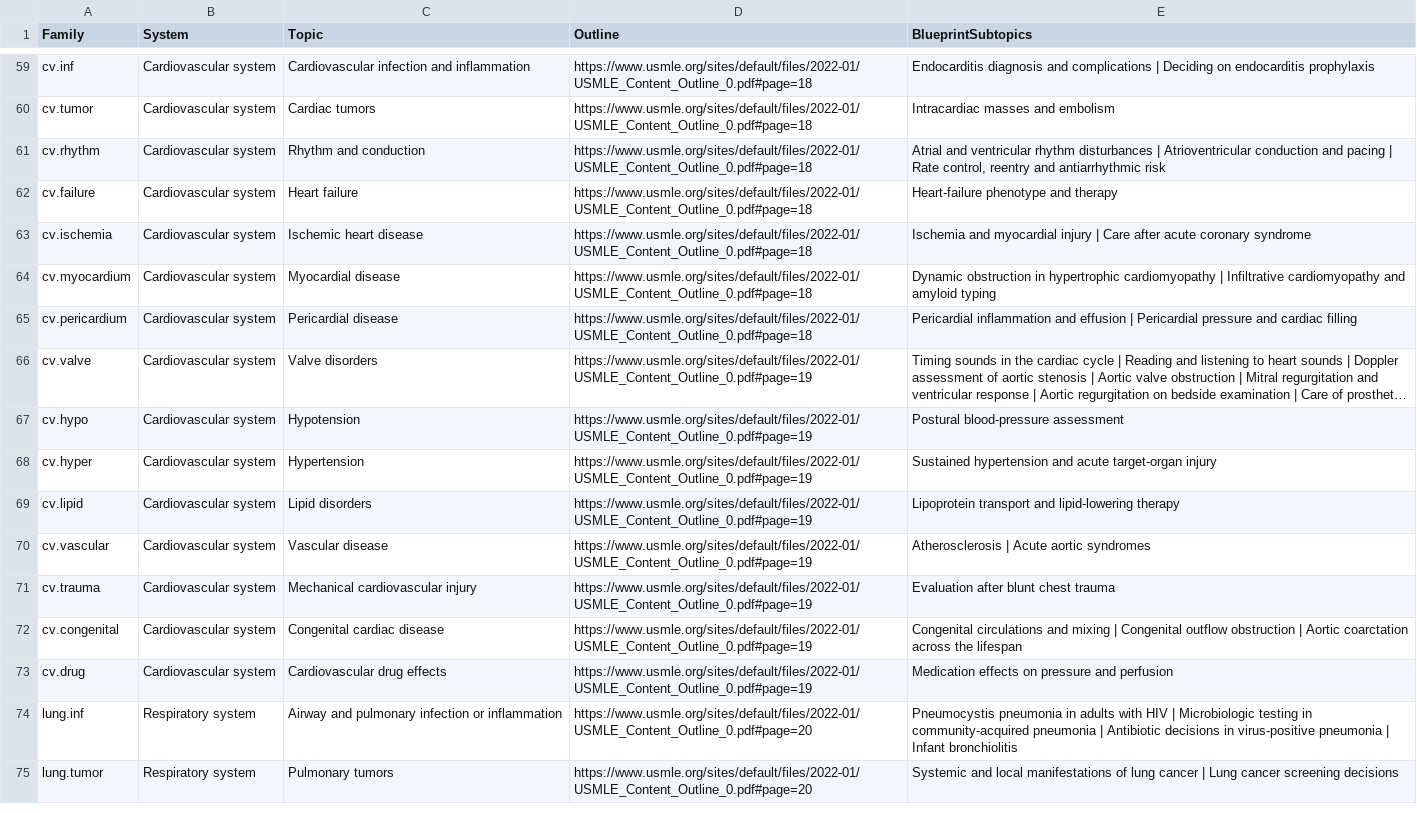
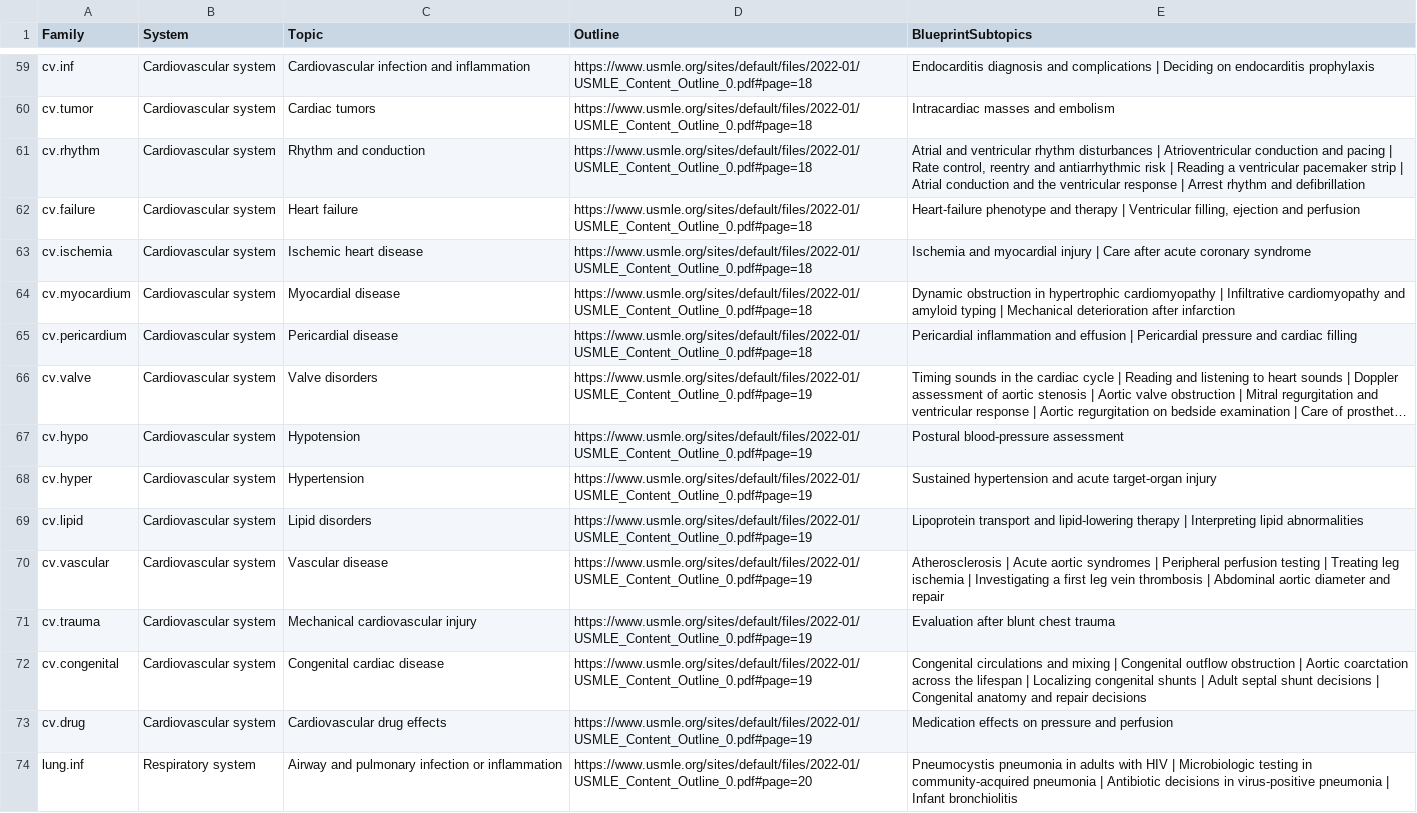
Before and after one commit to bionicles/anki, a TSV file: decks/mcat-usmle/step-families.tsv, drawn as a sheet; only a part is shown, gaps mark what is left out; the shorter side is filled out with more unchanged rows; long unchanged cells end in ….

```diff
--- a/decks/mcat-usmle/step-families.tsv
+++ b/decks/mcat-usmle/step-families.tsv
@@ -60,6 +60,6 @@ cv.inf	Cardiovascular system	Cardiovascular infection and inflammation	https://w
 cv.tumor	Cardiovascular system	Cardiac tumors	https://www.usmle.org/sites/default/files/2022-01/USMLE_Content_Outline_0.pdf#page=18	Intracardiac masses and embolism
-cv.rhythm	Cardiovascular system	Rhythm and conduction	https://www.usmle.org/sites/default/files/2022-01/USMLE_Content_Outline_0.pdf#page=18	Atrial and ventricular rhythm disturbances | Atrioventricular conduction and pacing | Rate control, reentry and antiarrhythmic risk
-cv.failure	Cardiovascular system	Heart failure	https://www.usmle.org/sites/default/files/2022-01/USMLE_Content_Outline_0.pdf#page=18	Heart-failure phenotype and therapy
+cv.rhythm	Cardiovascular system	Rhythm and conduction	https://www.usmle.org/sites/default/files/2022-01/USMLE_Content_Outline_0.pdf#page=18	Atrial and ventricular rhythm disturbances | Atrioventricular conduction and pacing | Rate control, reentry and antiarrhythmic risk | Reading a ventricular pacemaker strip | Atrial conduction and the ventricular response | Arrest rhythm and defibrillation
+cv.failure	Cardiovascular system	Heart failure	https://www.usmle.org/sites/default/files/2022-01/USMLE_Content_Outline_0.pdf#page=18	Heart-failure phenotype and therapy | Ventricular filling, ejection and perfusion
 cv.ischemia	Cardiovascular system	Ischemic heart disease	https://www.usmle.org/sites/default/files/2022-01/USMLE_Content_Outline_0.pdf#page=18	Ischemia and myocardial injury | Care after acute coronary syndrome
-cv.myocardium	Cardiovascular system	Myocardial disease	https://www.usmle.org/sites/default/files/2022-01/USMLE_Content_Outline_0.pdf#page=18	Dynamic obstruction in hypertrophic cardiomyopathy | Infiltrative cardiomyopathy and amyloid typing
+cv.myocardium	Cardiovascular system	Myocardial disease	https://www.usmle.org/sites/default/files/2022-01/USMLE_Content_Outline_0.pdf#page=18	Dynamic obstruction in hypertrophic cardiomyopathy | Infiltrative cardiomyopathy and amyloid typing | Mechanical deterioration after infarction
 cv.pericardium	Cardiovascular system	Pericardial disease	https://www.usmle.org/sites/default/files/2022-01/USMLE_Content_Outline_0.pdf#page=18	Pericardial inflammation and effusion | Pericardial pressure and cardiac filling
@@ -68,6 +68,6 @@ cv.hypo	Cardiovascular system	Hypotension	https://www.usmle.org/sites/default/fi
 cv.hyper	Cardiovascular system	Hypertension	https://www.usmle.org/sites/default/files/2022-01/USMLE_Content_Outline_0.pdf#page=19	Sustained hypertension and acute target-organ injury
-cv.lipid	Cardiovascular system	Lipid disorders	https://www.usmle.org/sites/default/files/2022-01/USMLE_Content_Outline_0.pdf#page=19	Lipoprotein transport and lipid-lowering therapy
-cv.vascular	Cardiovascular system	Vascular disease	https://www.usmle.org/sites/default/files/2022-01/USMLE_Content_Outline_0.pdf#page=19	Atherosclerosis | Acute aortic syndromes
+cv.lipid	Cardiovascular system	Lipid disorders	https://www.usmle.org/sites/default/files/2022-01/USMLE_Content_Outline_0.pdf#page=19	Lipoprotein transport and lipid-lowering therapy | Interpreting lipid abnormalities
+cv.vascular	Cardiovascular system	Vascular disease	https://www.usmle.org/sites/default/files/2022-01/USMLE_Content_Outline_0.pdf#page=19	Atherosclerosis | Acute aortic syndromes | Peripheral perfusion testing | Treating leg ischemia | Investigating a first leg vein thrombosis | Abdominal aortic diameter and repair
 cv.trauma	Cardiovascular system	Mechanical cardiovascular injury	https://www.usmle.org/sites/default/files/2022-01/USMLE_Content_Outline_0.pdf#page=19	Evaluation after blunt chest trauma
-cv.congenital	Cardiovascular system	Congenital cardiac disease	https://www.usmle.org/sites/default/files/2022-01/USMLE_Content_Outline_0.pdf#page=19	Congenital circulations and mixing | Congenital outflow obstruction | Aortic coarctation across the lifespan
+cv.congenital	Cardiovascular system	Congenital cardiac disease	https://www.usmle.org/sites/default/files/2022-01/USMLE_Content_Outline_0.pdf#page=19	Congenital circulations and mixing | Congenital outflow obstruction | Aortic coarctation across the lifespan | Localizing congenital shunts | Adult septal shunt decisions | Congenital anatomy and repair decisions
 cv.drug	Cardiovascular system	Cardiovascular drug effects	https://www.usmle.org/sites/default/files/2022-01/USMLE_Content_Outline_0.pdf#page=19	Medication effects on pressure and perfusion
```
Also changed, not shown: decks/mcat-usmle/imaging.tsv, 31 other files.
